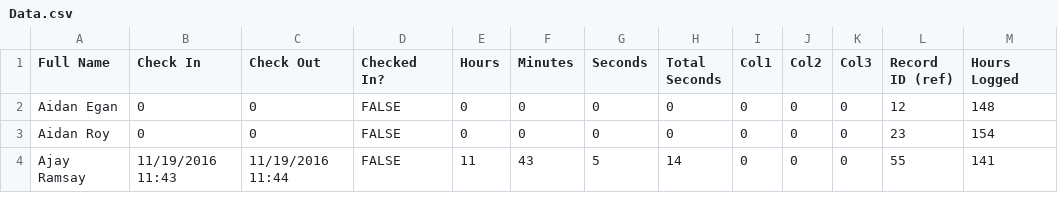
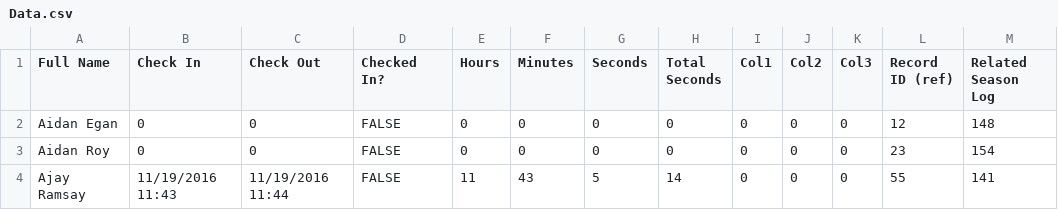
Before and after one commit to prifken/robotics3958, a CSV file: 2017 Attendance/Data/Data.csv, drawn as a sheet; only a part is shown.

Commit message:
Added Related Season Log

```diff
--- a/2017 Attendance/Data/Data.csv
+++ b/2017 Attendance/Data/Data.csv
@@ -1,2 +1,2 @@
-Full Name,Check In,Check Out,Checked In?,Hours,Minutes,Seconds,Total Seconds,Col1,Col2,Col3,Record ID (ref),Hours Logged
+Full Name,Check In,Check Out,Checked In?,Hours,Minutes,Seconds,Total Seconds,Col1,Col2,Col3,Record ID (ref),Related Season Log
 Aidan Egan,0,0,FALSE,0,0,0,0,0,0,0,12,148
```
